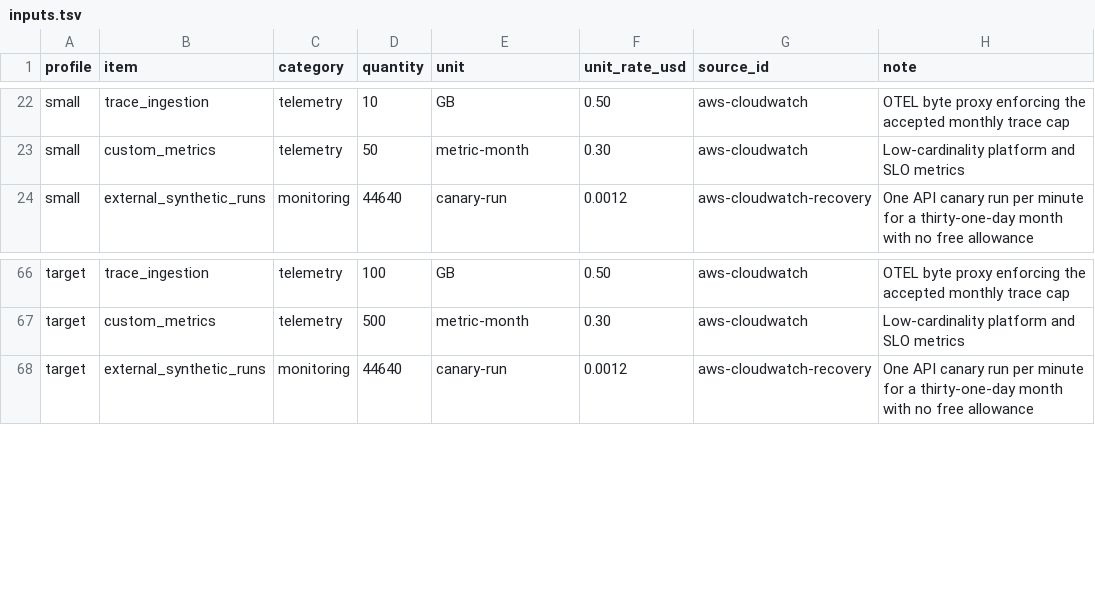
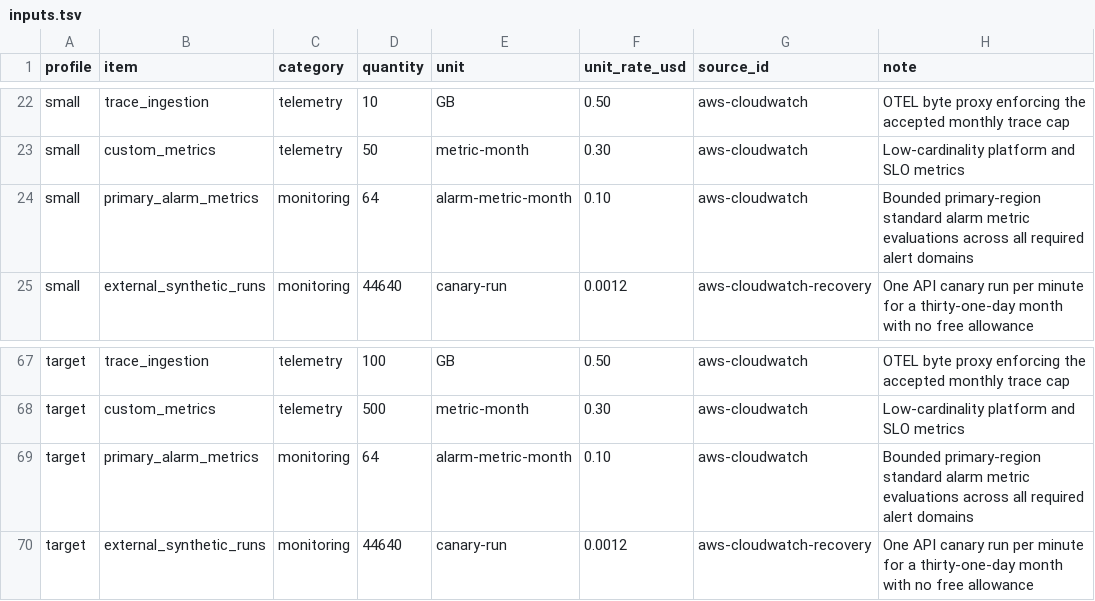
Before and after one commit to ArdurAI/veer, a TSV file: docs/architecture/cost-model/inputs.tsv, drawn as a sheet; only a part is shown, gaps mark what is left out; the diff names each change by its address in the sheet, - before the commit and + after, or states it on an @@ line.

Commit message:
fix(architecture): account for synthetic operations

```diff
--- a/docs/architecture/cost-model/inputs.tsv
+++ b/docs/architecture/cost-model/inputs.tsv
+row 24: small | primary_alarm_metrics | monitoring | 64 | alarm-metric-month | 0.10 | aws-cloudwatch | Bounded primary-region standard alarm metric evaluations across all required alert domains
+row 69: target | primary_alarm_metrics | monitoring | 64 | alarm-metric-month | 0.10 | aws-cloudwatch | Bounded primary-region standard alarm metric evaluations across all required alert domains
```
Also changed, not shown: docs/architecture/cost-model/sources.tsv, 3 other files.
